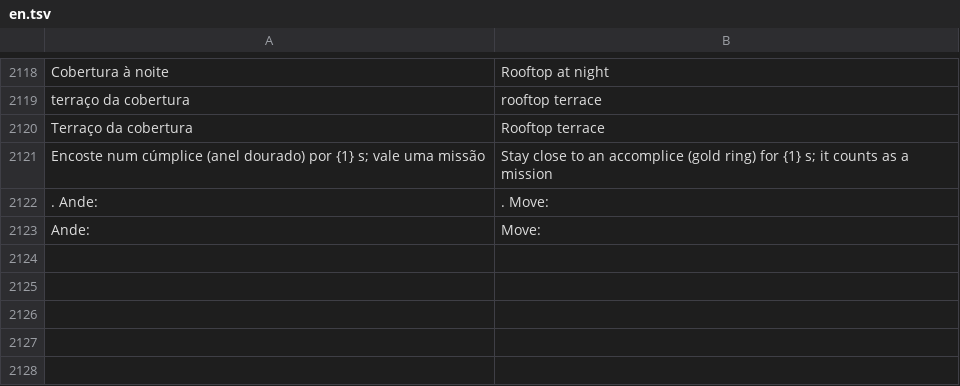
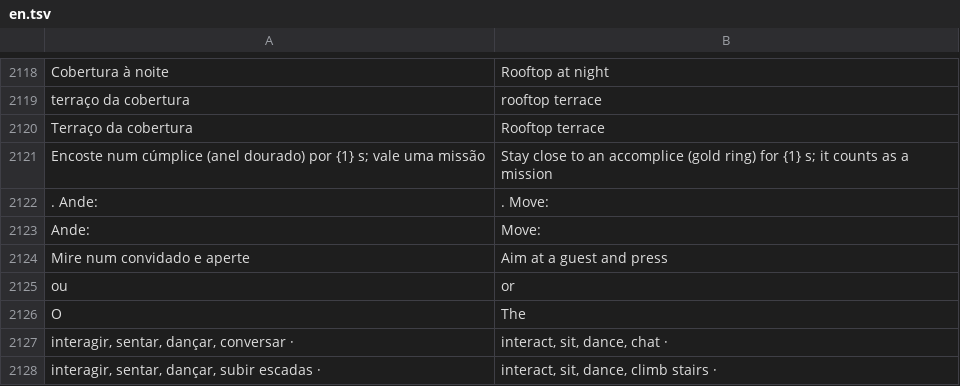
Before and after one commit to gbmlima-bot/spy, a TSV file: fonte/idioma/en.tsv, drawn as a sheet; only a part is shown, gaps mark what is left out; the diff names each change by its address in the sheet, - before the commit and + after, or states it on an @@ line.

```diff
--- a/fonte/idioma/en.tsv
+++ b/fonte/idioma/en.tsv
+row 2124: Mire num convidado e aperte | Aim at a guest and press
+row 2125: ou | or
+row 2126: O | The
+row 2127: interagir, sentar, dançar, conversar · | interact, sit, dance, chat ·
+row 2128: interagir, sentar, dançar, subir escadas · | interact, sit, dance, climb stairs ·
```
Also changed, not shown: 4 other files.
